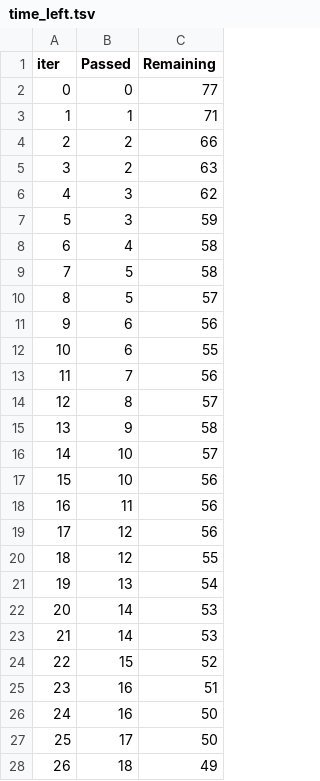
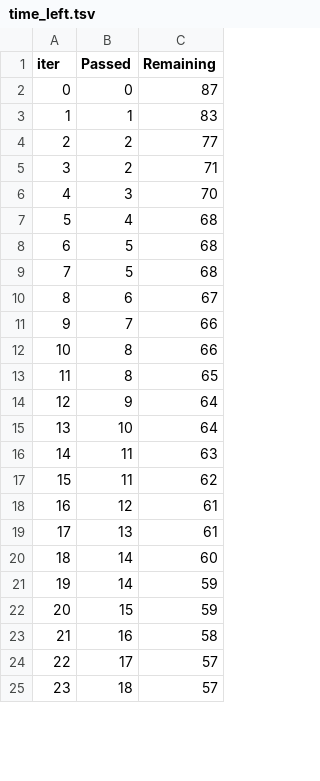
Before and after one commit to vedaansh12/ML_Project, a TSV file: catboost_info/time_left.tsv, drawn as a sheet; only a part is shown; removed rows and columns are numbered as before the commit, all else as after; the diff covers the shown part only; the diff names each change by its address in the sheet, - before the commit and + after, or states it on an @@ line.

```diff
--- a/catboost_info/time_left.tsv
+++ b/catboost_info/time_left.tsv
-C2 (Remaining): 77
+C2 (Remaining): 87
-C3 (Remaining): 71
+C3 (Remaining): 83
-C4 (Remaining): 66
+C4 (Remaining): 77
-C5 (Remaining): 63
+C5 (Remaining): 71
-C6 (Remaining): 62
+C6 (Remaining): 70
-row 7: 5 | 3 | 59
@@ column A (iter) renumbered between rows 7 and 101 @@
-C7:C8 (Remaining): 58
+C7:C8 (Remaining): 68
-C9 (Remaining): 57
+C9 (Remaining): 68
-C10 (Remaining): 56
+C10 (Remaining): 67
-row 12: 10 | 6 | 55
-C11 (Remaining): 56
+C11 (Remaining): 66
-C12 (Remaining): 57
+C12 (Remaining): 66
+row 13: 11 | 8 | 65
-C14 (Remaining): 58
+C14 (Remaining): 64
-C15 (Remaining): 57
+C15 (Remaining): 64
-row 17: 15 | 10 | 56
-C16 (Remaining): 56
+C16 (Remaining): 63
-row 19: 17 | 12 | 56
+row 17: 15 | 11 | 62
-C18 (Remaining): 55
+C18 (Remaining): 61
-C19 (Remaining): 54
+C19 (Remaining): 61
-C20 (Remaining): 53
+C20 (Remaining): 60
-C21 (Remaining): 53
+C21 (Remaining): 59
-C22 (Remaining): 52
+C22 (Remaining): 59
-C23 (Remaining): 51
+C23 (Remaining): 58
-row 26: 24 | 16 | 50
-C24 (Remaining): 50
+C24 (Remaining): 57
-C25 (Remaining): 49
+C25 (Remaining): 57
```
Also changed, not shown: 17 added rows, 14 removed rows and 58 edited cells elsewhere in this file, 3 other files.
